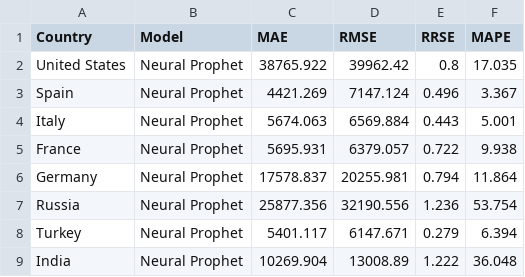
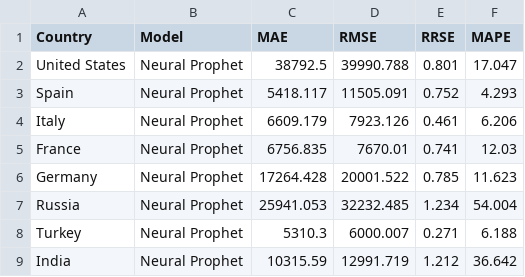
Before and after one commit to neuralmaticv/dsa-project_time-series-forecasting, a CSV file: data/performance_forecasting_results_recovered_cases_neuralprophet.csv, drawn as a sheet.

```diff
--- a/data/performance_forecasting_results_recovered_cases_neuralprophet.csv
+++ b/data/performance_forecasting_results_recovered_cases_neuralprophet.csv
@@ -1,9 +1,9 @@
 Country,Model,MAE,RMSE,RRSE,MAPE
-United States,Neural Prophet,38765.922,39962.42,0.8,17.035
-Spain,Neural Prophet,4421.269,7147.124,0.496,3.367
-Italy,Neural Prophet,5674.063,6569.884,0.443,5.001
-France,Neural Prophet,5695.931,6379.057,0.722,9.938
-Germany,Neural Prophet,17578.837,20255.981,0.794,11.864
-Russia,Neural Prophet,25877.356,32190.556,1.236,53.754
-Turkey,Neural Prophet,5401.117,6147.671,0.279,6.394
-India,Neural Prophet,10269.904,13008.89,1.222,36.048
+United States,Neural Prophet,38792.5,39990.788,0.801,17.047
+Spain,Neural Prophet,5418.117,11505.091,0.752,4.293
+Italy,Neural Prophet,6609.179,7923.126,0.461,6.206
+France,Neural Prophet,6756.835,7670.01,0.741,12.03
+Germany,Neural Prophet,17264.428,20001.522,0.785,11.623
+Russia,Neural Prophet,25941.053,32232.485,1.234,54.004
+Turkey,Neural Prophet,5310.3,6000.007,0.271,6.188
+India,Neural Prophet,10315.59,12991.719,1.212,36.642
```
Also changed, not shown: data/performance_forecasting_results_active_cases_neuralprophet.csv, data/performance_forecasting_results_confirmed_cases_neuralprophet.csv, 1 other file.
